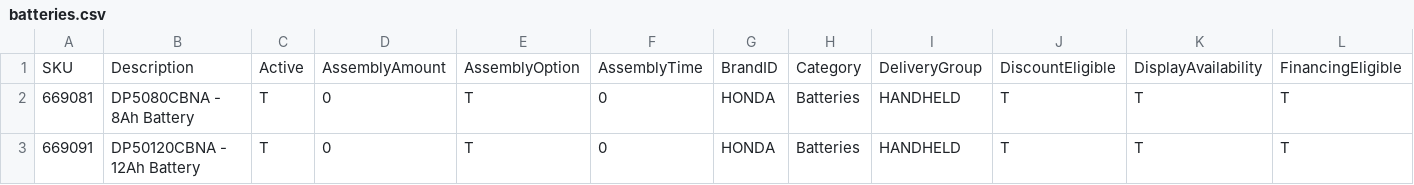
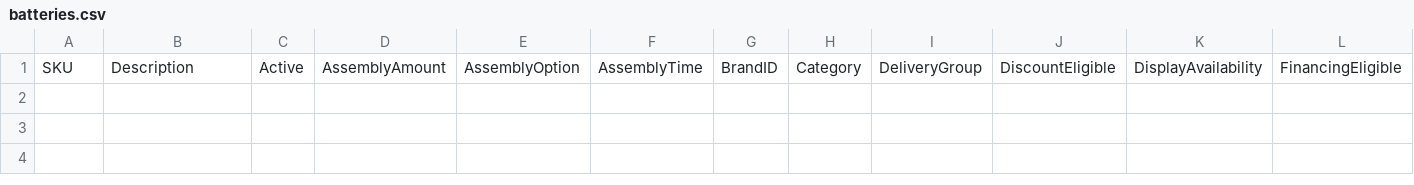
Before and after one commit to WestEndPower/yanmar-equipment-configurator, a CSV file: data/batteries.csv, drawn as a sheet; only a part is shown; rows hold the shown columns only; the diff names each change by its address in the sheet, - before the commit and + after, or states it on an @@ line.

```diff
--- a/data/batteries.csv
+++ b/data/batteries.csv
-row 2: 669081 | DP5080CBNA - 8Ah Battery | T | 0 | T | 0 | HONDA | Batteries | HANDHELD | T | T | T
-row 3: 669091 | DP50120CBNA - 12Ah Battery | T | 0 | T | 0 | HONDA | Batteries | HANDHELD | T | T | T
```
Also changed, not shown: data/chargers.csv, data/freight-rules.csv, 5 other files.
